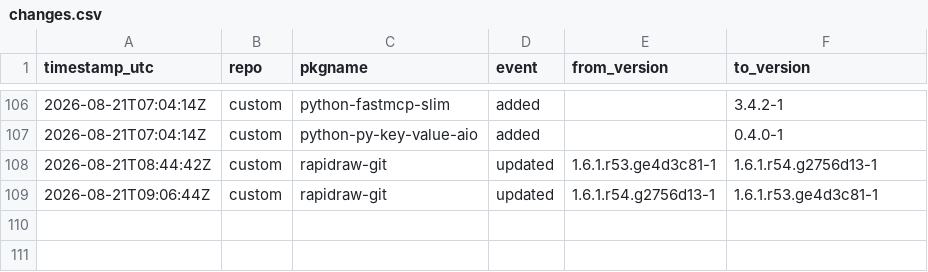
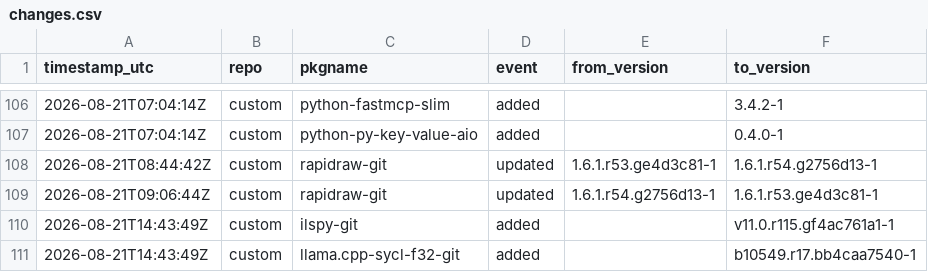
Before and after one commit to xerootg/xerootg.github.io, a CSV file: data/changes.csv, drawn as a sheet; only a part is shown, gaps mark what is left out.

```diff
--- a/data/changes.csv
+++ b/data/changes.csv
@@ -109 +109,3 @@ timestamp_utc,repo,pkgname,event,from_version,to_version
 2026-08-21T09:06:44Z,custom,rapidraw-git,updated,1.6.1.r54.g2756d13-1,1.6.1.r53.ge4d3c81-1
+2026-08-21T14:43:49Z,custom,ilspy-git,added,,v11.0.r115.gf4ac761a1-1
+2026-08-21T14:43:49Z,custom,llama.cpp-sycl-f32-git,added,,b10549.r17.bb4caa7540-1
```
Also changed, not shown: data/packages.csv, 2 other files.
